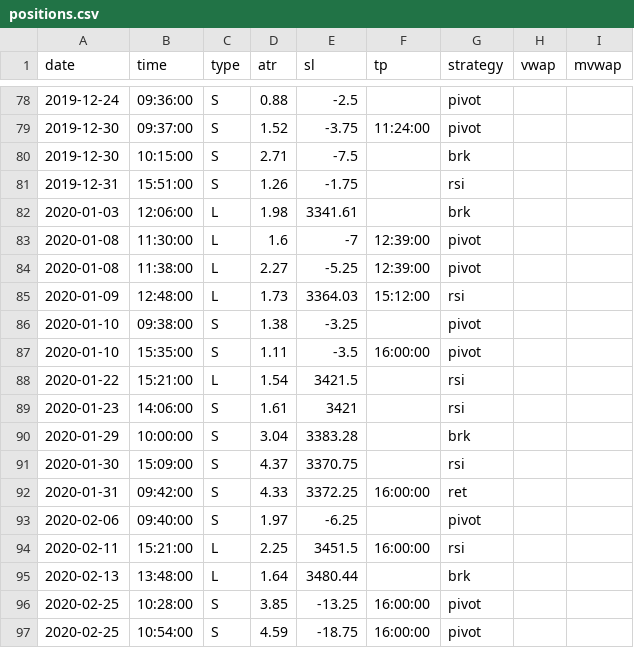
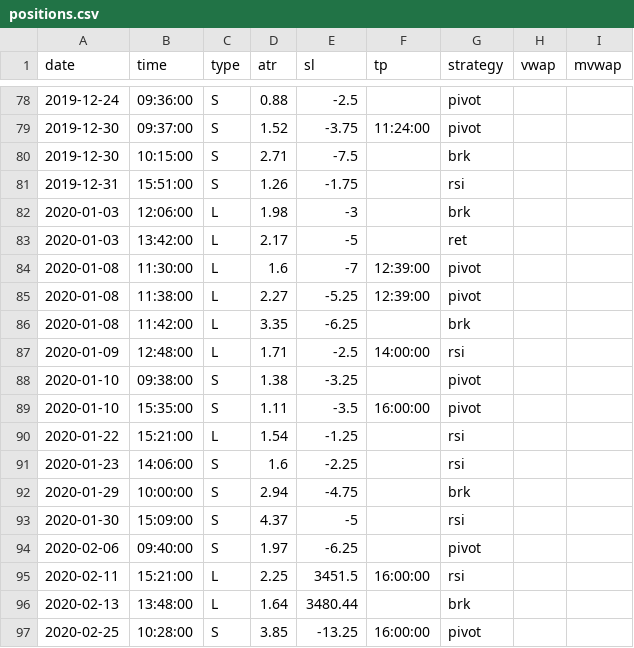
Before and after one commit to eriksolg/strategy_backtester, a CSV file: positions.csv, drawn as a sheet; only a part is shown, gaps mark what is left out; the shorter side is filled out with more unchanged rows.

Commit message:
2020-01

```diff
--- a/positions.csv
+++ b/positions.csv
@@ -81,13 +81,14 @@ date,time,type,atr,sl,tp,strategy,vwap,mvwap
 2019-12-31,15:51:00,S,1.26,-1.75,,rsi
-2020-01-03,12:06:00,L,1.98,3341.61,,brk
+2020-01-03,12:06:00,L,1.98,-3,,brk
+2020-01-03,13:42:00,L,2.17,-5,,ret
 2020-01-08,11:30:00,L,1.6,-7,12:39:00,pivot
 2020-01-08,11:38:00,L,2.27,-5.25,12:39:00,pivot
-2020-01-09,12:48:00,L,1.73,3364.03,15:12:00,rsi
+2020-01-08,11:42:00,L,3.35,-6.25,,brk
+2020-01-09,12:48:00,L,1.71,-2.5,14:00:00,rsi
 2020-01-10,09:38:00,S,1.38,-3.25,,pivot
 2020-01-10,15:35:00,S,1.11,-3.5,16:00:00,pivot
-2020-01-22,15:21:00,L,1.54,3421.5,,rsi
-2020-01-23,14:06:00,S,1.61,3421,,rsi
-2020-01-29,10:00:00,S,3.04,3383.28,,brk
-2020-01-30,15:09:00,S,4.37,3370.75,,rsi
-2020-01-31,09:42:00,S,4.33,3372.25,16:00:00,ret
+2020-01-22,15:21:00,L,1.54,-1.25,,rsi
+2020-01-23,14:06:00,S,1.6,-2.25,,rsi
+2020-01-29,10:00:00,S,2.94,-4.75,,brk
+2020-01-30,15:09:00,S,4.37,-5,,rsi
 2020-02-06,09:40:00,S,1.97,-6.25,,pivot
```
